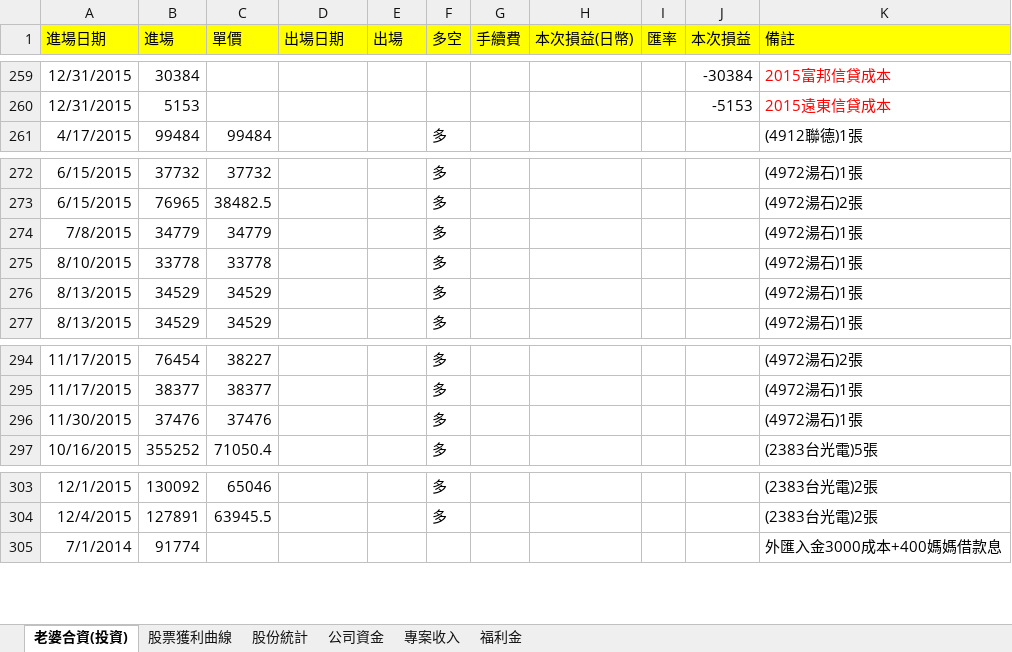
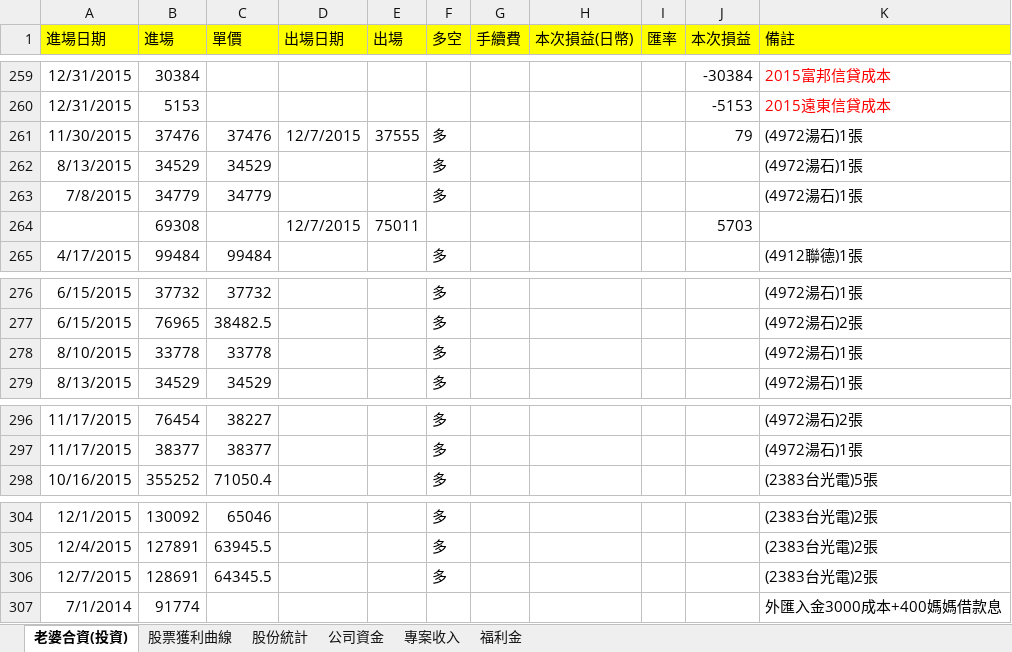
Before and after one commit to dada2cindy/tradeuse-dada2cindy, an Excel workbook: 交易紀錄/交易紀錄-股票權證和公司帳本.xlsx, sheet 老婆合資(投資), drawn as a sheet; only a part is shown, gaps mark what is left out; values as stored, in another font and other column widths than the file's, no borders; removed rows and columns are numbered as before the commit, all else as after; the diff names each change by its address in the sheet, - before the commit and + after, or states it on an @@ line.

Commit message:
update

```diff
--- a/交易紀錄/交易紀錄-股票權證和公司帳本.xlsx (sheet 老婆合資(投資))
+++ b/交易紀錄/交易紀錄-股票權證和公司帳本.xlsx (sheet 老婆合資(投資))
+row 261: 11/30/2015 | 37476 | 37476 | 12/7/2015 | 37555 | 多 |  |  |  | 79 | (4972湯石)1張
@@ row 276 moved to row 262: 8/13/2015 @@
@@ row 274 moved to row 263: 7/8/2015 @@
+row 264:  | 69308 |  | 12/7/2015 | 75011 |  |  |  |  | 5703
-row 296: 11/30/2015 | 37476 | 37476 |  |  | 多 |  |  |  |  | (4972湯石)1張
+row 306: 12/7/2015 | 128691 | 64345.5 |  |  | 多 |  |  |  |  | (2383台光電)2張
```
Also changed, not shown: sheet 股票獲利曲線, formulas that keep their value, charts or pictures.
